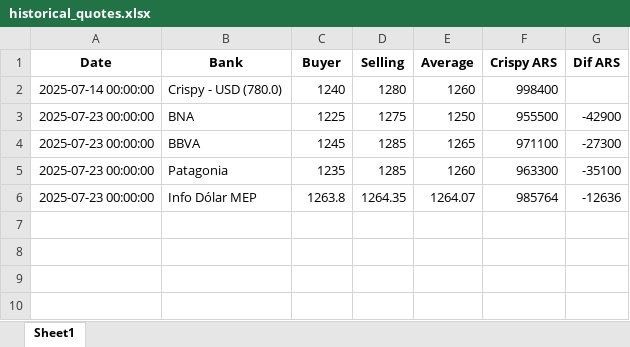
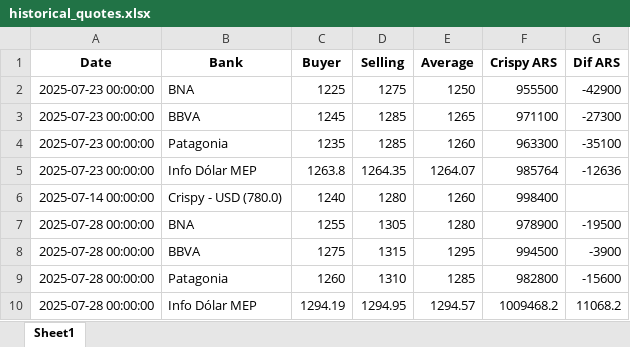
Before and after one commit to CarlosBrc32/Proyecto_tc, an Excel workbook: data/historical_quotes.xlsx, sheet Sheet1, drawn as a sheet; values as stored, in another font and other column widths than the file's, no borders; the diff names each change by its address in the sheet, - before the commit and + after, or states it on an @@ line.

Commit message:
TC al 28-07

```diff
--- a/data/historical_quotes.xlsx (sheet Sheet1)
+++ b/data/historical_quotes.xlsx (sheet Sheet1)
@@ row 2 moved to row 6: 2025-07-14 00:00:00 @@
+row 7: 2025-07-28 00:00:00 | BNA | 1255 | 1305 | 1280 | 978900 | -19500
+row 8: 2025-07-28 00:00:00 | BBVA | 1275 | 1315 | 1295 | 994500 | -3900
+row 9: 2025-07-28 00:00:00 | Patagonia | 1260 | 1310 | 1285 | 982800 | -15600
+row 10: 2025-07-28 00:00:00 | Info Dólar MEP | 1294.19 | 1294.95 | 1294.57 | 1009468.2 | 11068.2
```
